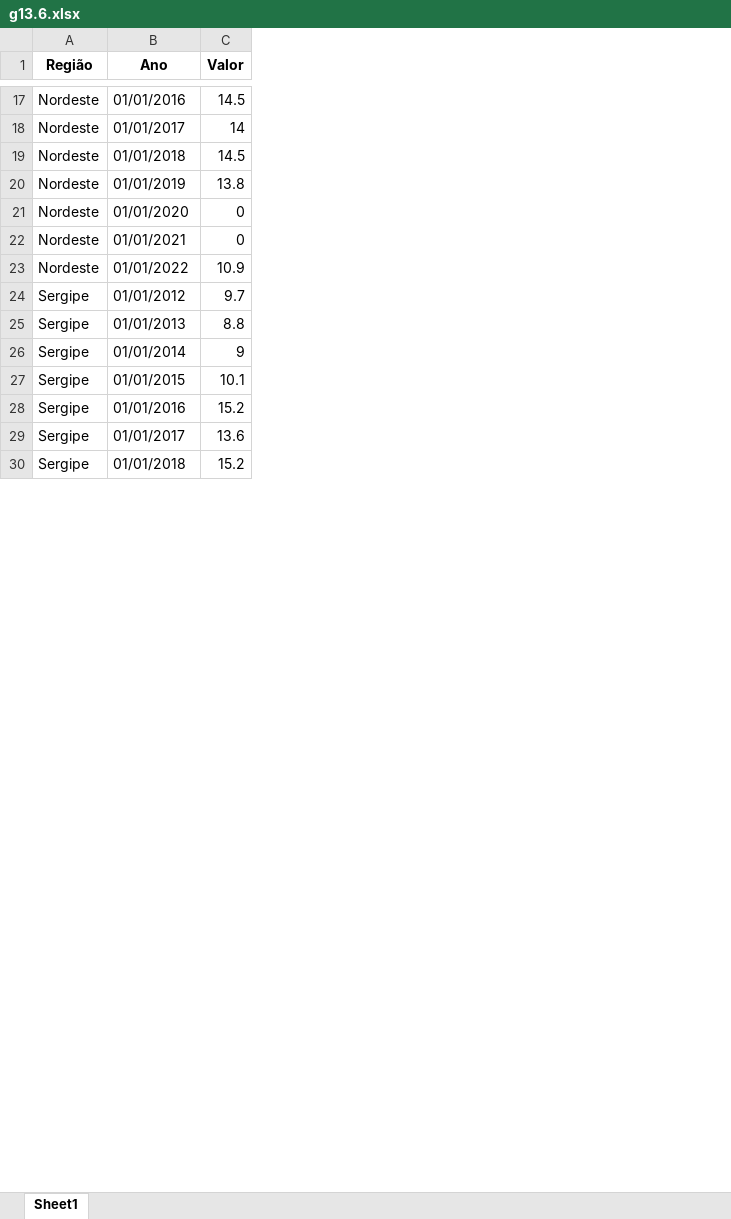
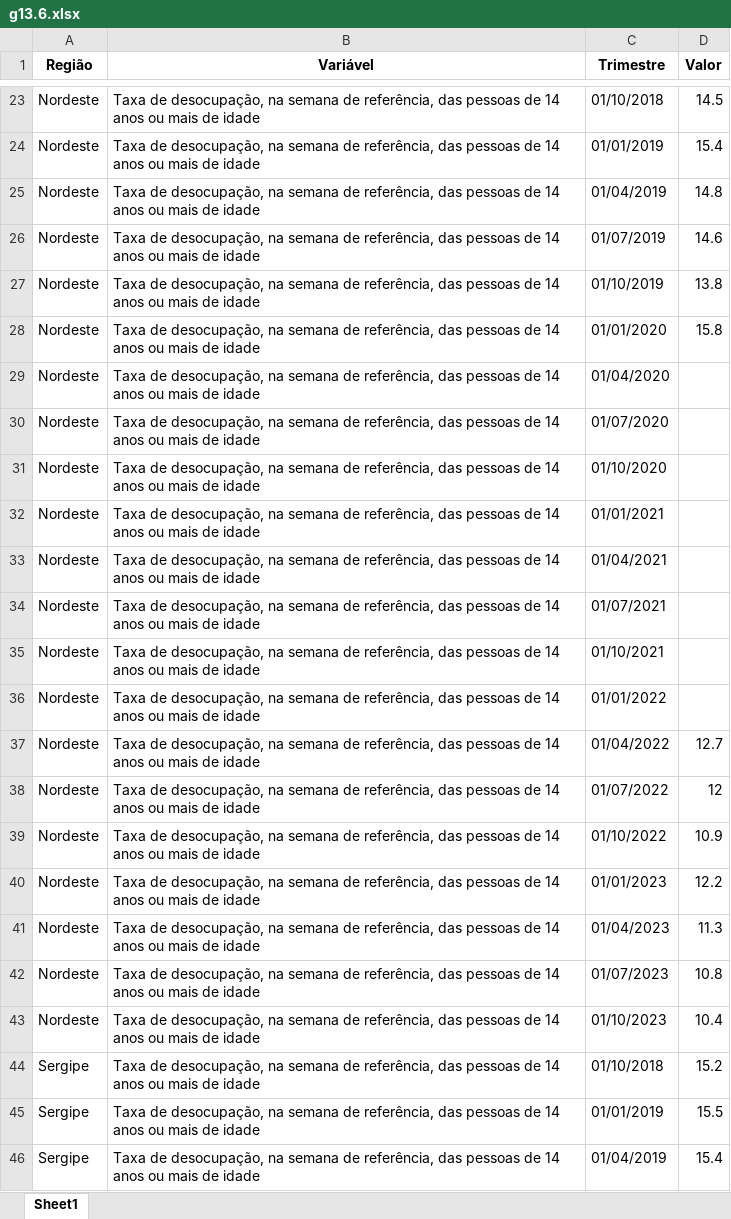
Before and after one commit to anuariosocieconomico/T25, an Excel workbook: Data/g13.6.xlsx, sheet Sheet1, drawn as a sheet; only a part is shown, gaps mark what is left out; values as stored, in another font and other column widths than the file's, no borders; removed rows and columns are numbered as before the commit, all else as after; the diff covers the shown part only; the diff names each change by its address in the sheet, - before the commit and + after, or states it on an @@ line.

```diff
--- a/Data/g13.6.xlsx (sheet Sheet1)
+++ b/Data/g13.6.xlsx (sheet Sheet1)
+column B (Variável), rows 23-25: all Taxa de desocupação, na semana de referência, das pessoas de 14 anos ou mais de idade; rows 27-28: Taxa de desocupação, na semana de referência, das pessoas de 14 anos ou mais de idade | Taxa de desocupação, na semana de referência, das pessoas de 14 anos ou mais de idade; row 32: Taxa de desocupação, na semana de referência, das pessoas de 14 anos ou mais de idade; row 39: Taxa de desocupação, na semana de referência, das pessoas de 14 anos ou mais de idade; rows 44-46: all Taxa de desocupação, na semana de referência, das pessoas de 14 anos ou mais de idade
-C1: Ano
+C1: Trimestre
-C23 (Trimestre): 01/01/2016
+C23 (Trimestre): 01/10/2018
-C24 (Trimestre): 01/01/2017
+C24 (Trimestre): 01/01/2019
-D24 (Valor): 14
+D24 (Valor): 15.4
-C25 (Trimestre): 01/01/2018
+C25 (Trimestre): 01/04/2019
-D25 (Valor): 14.5
+D25 (Valor): 14.8
+row 26: Nordeste | Taxa de desocupação, na semana de referência, das pessoas de 14 anos ou mais de idade | 01/07/2019 | 14.6
-C27 (Trimestre): 01/01/2019
+C27 (Trimestre): 01/10/2019
-D28 (Valor): 0
+D28 (Valor): 15.8
+row 29: Nordeste | Taxa de desocupação, na semana de referência, das pessoas de 14 anos ou mais de idade | 01/04/2020
+row 30: Nordeste | Taxa de desocupação, na semana de referência, das pessoas de 14 anos ou mais de idade | 01/07/2020
+row 31: Nordeste | Taxa de desocupação, na semana de referência, das pessoas de 14 anos ou mais de idade | 01/10/2020
-D32 (Valor): 0
+D32 (Valor): (empty)
+row 33: Nordeste | Taxa de desocupação, na semana de referência, das pessoas de 14 anos ou mais de idade | 01/04/2021
+row 34: Nordeste | Taxa de desocupação, na semana de referência, das pessoas de 14 anos ou mais de idade | 01/07/2021
+row 35: Nordeste | Taxa de desocupação, na semana de referência, das pessoas de 14 anos ou mais de idade | 01/10/2021
+row 36: Nordeste | Taxa de desocupação, na semana de referência, das pessoas de 14 anos ou mais de idade | 01/01/2022
+row 37: Nordeste | Taxa de desocupação, na semana de referência, das pessoas de 14 anos ou mais de idade | 01/04/2022 | 12.7
+row 38: Nordeste | Taxa de desocupação, na semana de referência, das pessoas de 14 anos ou mais de idade | 01/07/2022 | 12
-C39 (Trimestre): 01/01/2022
+C39 (Trimestre): 01/10/2022
-row 24: Sergipe | 01/01/2012 | 9.7
-row 25: Sergipe | 01/01/2013 | 8.8
-row 26: Sergipe | 01/01/2014 | 9
-row 27: Sergipe | 01/01/2015 | 10.1
+row 40: Nordeste | Taxa de desocupação, na semana de referência, das pessoas de 14 anos ou mais de idade | 01/01/2023 | 12.2
+row 41: Nordeste | Taxa de desocupação, na semana de referência, das pessoas de 14 anos ou mais de idade | 01/04/2023 | 11.3
+row 42: Nordeste | Taxa de desocupação, na semana de referência, das pessoas de 14 anos ou mais de idade | 01/07/2023 | 10.8
+row 43: Nordeste | Taxa de desocupação, na semana de referência, das pessoas de 14 anos ou mais de idade | 01/10/2023 | 10.4
-C44 (Trimestre): 01/01/2016
+C44 (Trimestre): 01/10/2018
-C45 (Trimestre): 01/01/2017
+C45 (Trimestre): 01/01/2019
-D45 (Valor): 13.6
+D45 (Valor): 15.5
-C46 (Trimestre): 01/01/2018
+C46 (Trimestre): 01/04/2019
-D46 (Valor): 15.2
+D46 (Valor): 15.4
```
Also changed, not shown: 26 added rows, 6 removed rows and 17 edited cells elsewhere in this sheet, Data/g13.3b.xlsx, Data/g13.5a.xlsx, 12 other files.
